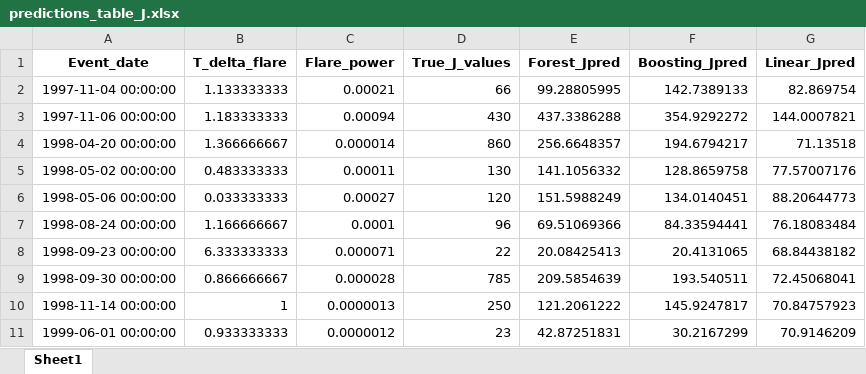
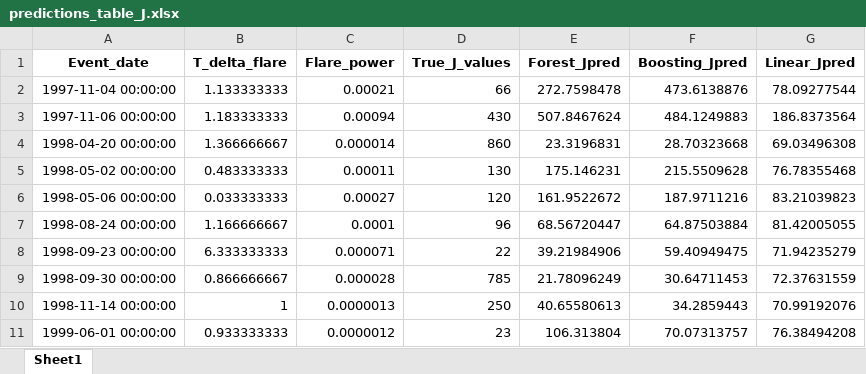
Before and after one commit to men-of-honest-fate/swx_neiro, an Excel workbook: predictions_table_J.xlsx, sheet Sheet1, drawn as a sheet; only a part is shown; values as stored, in another font and other column widths than the file's, no borders; the diff covers the shown part only; the diff names each change by its address in the sheet, - before the commit and + after, or states it on an @@ line.

```diff
--- a/predictions_table_J.xlsx (sheet Sheet1)
+++ b/predictions_table_J.xlsx (sheet Sheet1)
-E2 (Forest_Jpred): 99.28805995
+E2 (Forest_Jpred): 272.7598478
-F2 (Boosting_Jpred): 142.7389133
+F2 (Boosting_Jpred): 473.6138876
-G2 (Linear_Jpred): 82.869754
+G2 (Linear_Jpred): 78.09277544
-E3 (Forest_Jpred): 437.3386288
+E3 (Forest_Jpred): 507.8467624
-F3 (Boosting_Jpred): 354.9292272
+F3 (Boosting_Jpred): 484.1249883
-G3 (Linear_Jpred): 144.0007821
+G3 (Linear_Jpred): 186.8373564
-E4 (Forest_Jpred): 256.6648357
+E4 (Forest_Jpred): 23.3196831
-F4 (Boosting_Jpred): 194.6794217
+F4 (Boosting_Jpred): 28.70323668
-G4 (Linear_Jpred): 71.13518
+G4 (Linear_Jpred): 69.03496308
-E5 (Forest_Jpred): 141.1056332
+E5 (Forest_Jpred): 175.146231
-F5 (Boosting_Jpred): 128.8659758
+F5 (Boosting_Jpred): 215.5509628
-G5 (Linear_Jpred): 77.57007176
+G5 (Linear_Jpred): 76.78355468
-E6 (Forest_Jpred): 151.5988249
+E6 (Forest_Jpred): 161.9522672
-F6 (Boosting_Jpred): 134.0140451
+F6 (Boosting_Jpred): 187.9711216
-G6 (Linear_Jpred): 88.20644773
+G6 (Linear_Jpred): 83.21039823
-E7 (Forest_Jpred): 69.51069366
+E7 (Forest_Jpred): 68.56720447
-F7 (Boosting_Jpred): 84.33594441
+F7 (Boosting_Jpred): 64.87503884
-G7 (Linear_Jpred): 76.18083484
+G7 (Linear_Jpred): 81.42005055
-E8 (Forest_Jpred): 20.08425413
+E8 (Forest_Jpred): 39.21984906
-F8 (Boosting_Jpred): 20.4131065
+F8 (Boosting_Jpred): 59.40949475
-G8 (Linear_Jpred): 68.84438182
+G8 (Linear_Jpred): 71.94235279
-E9 (Forest_Jpred): 209.5854639
+E9 (Forest_Jpred): 21.78096249
-F9 (Boosting_Jpred): 193.540511
+F9 (Boosting_Jpred): 30.64711453
-G9 (Linear_Jpred): 72.45068041
+G9 (Linear_Jpred): 72.37631559
-E10 (Forest_Jpred): 121.2061222
+E10 (Forest_Jpred): 40.65580613
-F10 (Boosting_Jpred): 145.9247817
+F10 (Boosting_Jpred): 34.2859443
-G10 (Linear_Jpred): 70.84757923
+G10 (Linear_Jpred): 70.99192076
-E11 (Forest_Jpred): 42.87251831
+E11 (Forest_Jpred): 106.313804
-F11 (Boosting_Jpred): 30.2167299
+F11 (Boosting_Jpred): 70.07313757
-G11 (Linear_Jpred): 70.9146209
+G11 (Linear_Jpred): 76.38494208
```
Also changed, not shown: 276 edited cells elsewhere in this sheet, predictions_table_T.xlsx, 20 other files.
